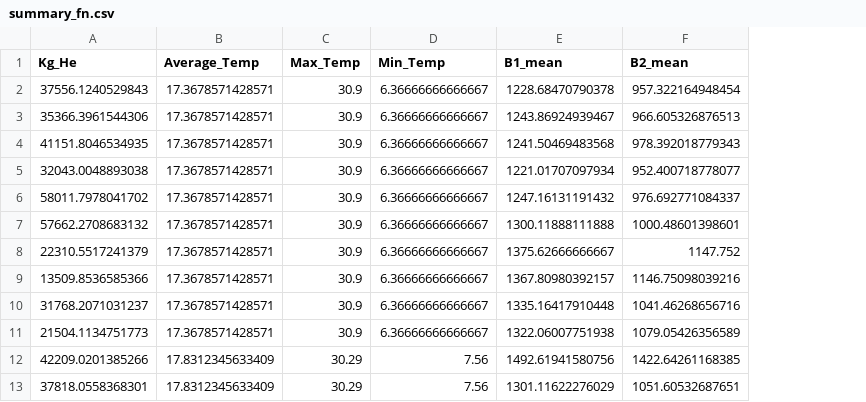
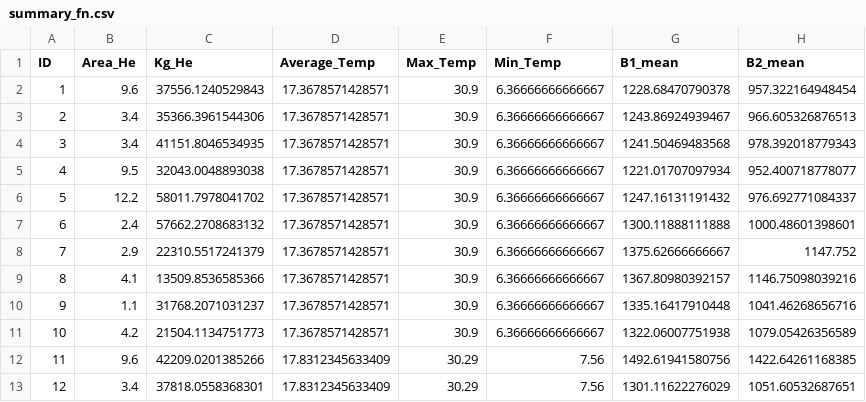
Before and after one commit to diegoalarc/Innovation_laboratory_EAGLE, a CSV file: Original_data/summary_fn.csv, drawn as a sheet; only a part is shown; the diff names each change by its address in the sheet, - before the commit and + after, or states it on an @@ line.

```diff
--- a/Original_data/summary_fn.csv
+++ b/Original_data/summary_fn.csv
+column A (ID), rows 2-13: 1 | 2 | 3 | 4 | 5 | 6 | 7 | 8 | 9 | 10 | 11 | 12
+column B (Area_He), rows 2-13: 9.6 | 3.4 | 3.4 | 9.5 | 12.2 | 2.4 | 2.9 | 4.1 | 1.1 | 4.2 | 9.6 | 3.4
```
Also changed, not shown: Original_data/summary.csv, 2 other files.
